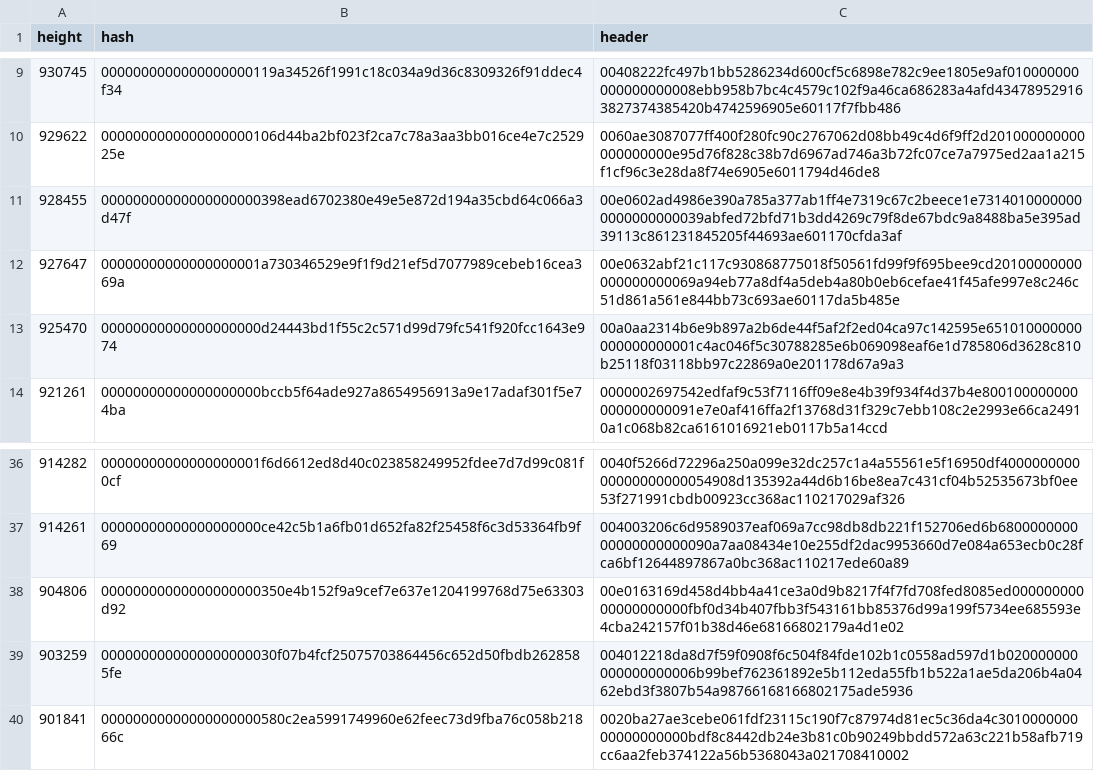
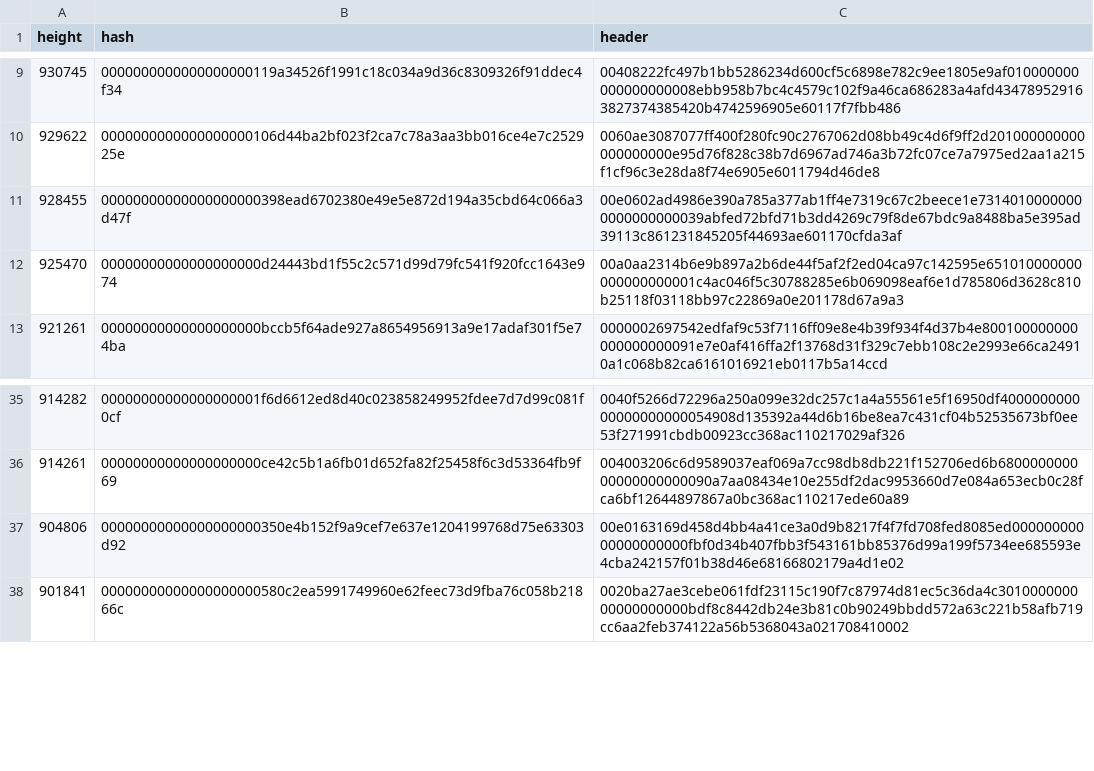
Before and after one commit to deadmanoz/merge-mining-research, a CSV file: data/new_stale_blocks_for_upstream.csv, drawn as a sheet; only a part is shown, gaps mark what is left out.

Commit message:
feat(upstream): refresh stale-blocks baseline and publish header-fill sidecar (#47)
Move the pinned bitcoin-data/stale-blocks baseline from 7656c1b to
102ba00 ahead of the next upstream contribution PR. Upstream's
fork.observer automation independently added the RSK-recovered rows at
heights 903,259 and 927,647 (byte-identical headers), removed six
catalogued error-block rows plus the height-74,638 row, and filled 13
previously header-less historical rows. Regenerate the additions
sidecar (328 -> 326 rows), the RSK and Fractal novelty CSVs, and every
baseline-dependent count in the data-outcomes overview, the cross-chain
recovery summary, and the chain docs.

Publish the header-fill contribution sidecar
(data/upstream_header_fills.csv): the publication-gate-accepted
candidates whose (height, hash) already exists upstream but is recorded
hash-only, currently 91 rows (heights 179,641 through 380,957). The
sidecar builder emits it alongside data/new_stale_blocks_for_upstream.csv
from the same committed inputs with a shared DictWriter schema and
descending sort, rejects aliased output paths, and warns when an
accepted key matches a hash-only upstream row but carries no committed
header (173 such Namecoin keys today). Fills disappear on regeneration
once upstream records the header. Documented in upstreaming.md,
data-reference.md, and process-data-outcomes.md, with builder tests
covering the additions/fills split and the new guards.

```diff
--- a/data/new_stale_blocks_for_upstream.csv
+++ b/data/new_stale_blocks_for_upstream.csv
@@ -11,3 +11,2 @@ height,hash,header
 928455,00000000000000000000398ead6702380e49e5e872d194a35cbd64c066a3d47f,00e0602ad4986e390a785a377ab1ff4e7319c67c2beece1e73140100000000000000000039abfed72bfd71b3dd4269c79f8de67bdc9a8488ba5e395ad39113c861231845205f44693ae601170cfda3af
-927647,00000000000000000001a730346529e9f1f9d21ef5d7077989cebeb16cea369a,00e0632abf21c117c930868775018f50561fd99f9f695bee9cd20100000000000000000069a94eb77a8df4a5deb4a80b0eb6cefae41f45afe997e8c246c51d861a561e844bb73c693ae60117da5b485e
 925470,00000000000000000000d24443bd1f55c2c571d99d79fc541f920fcc1643e974,00a0aa2314b6e9b897a2b6de44f5af2f2ed04ca97c142595e651010000000000000000001c4ac046f5c30788285e6b069098eaf6e1d785806d3628c810b25118f03118bb97c22869a0e201178d67a9a3
@@ -38,3 +37,2 @@ height,hash,header
 904806,00000000000000000000350e4b152f9a9cef7e637e1204199768d75e63303d92,00e0163169d458d4bb4a41ce3a0d9b8217f4f7fd708fed8085ed00000000000000000000fbf0d34b407fbb3f543161bb85376d99a199f5734ee685593e4cba242157f01b38d46e68166802179a4d1e02
-903259,0000000000000000000030f07b4fcf25075703864456c652d50fbdb2628585fe,004012218da8d7f59f0908f6c504f84fde102b1c0558ad597d1b020000000000000000006b99bef762361892e5b112eda55fb1b522a1ae5da206b4a0462ebd3f3807b54a98766168166802175ade5936
 901841,00000000000000000000580c2ea5991749960e62feec73d9fba76c058b21866c,0020ba27ae3cebe061fdf23115c190f7c87974d81ec5c36da4c301000000000000000000bdf8c8442db24e3b81c0b90249bbdd572a63c221b58afb719cc6aa2feb374122a56b5368043a021708410002
```
Also changed, not shown: data-sources.tsv, results/per-chain-novelty/fractal.csv, 11 other files.
